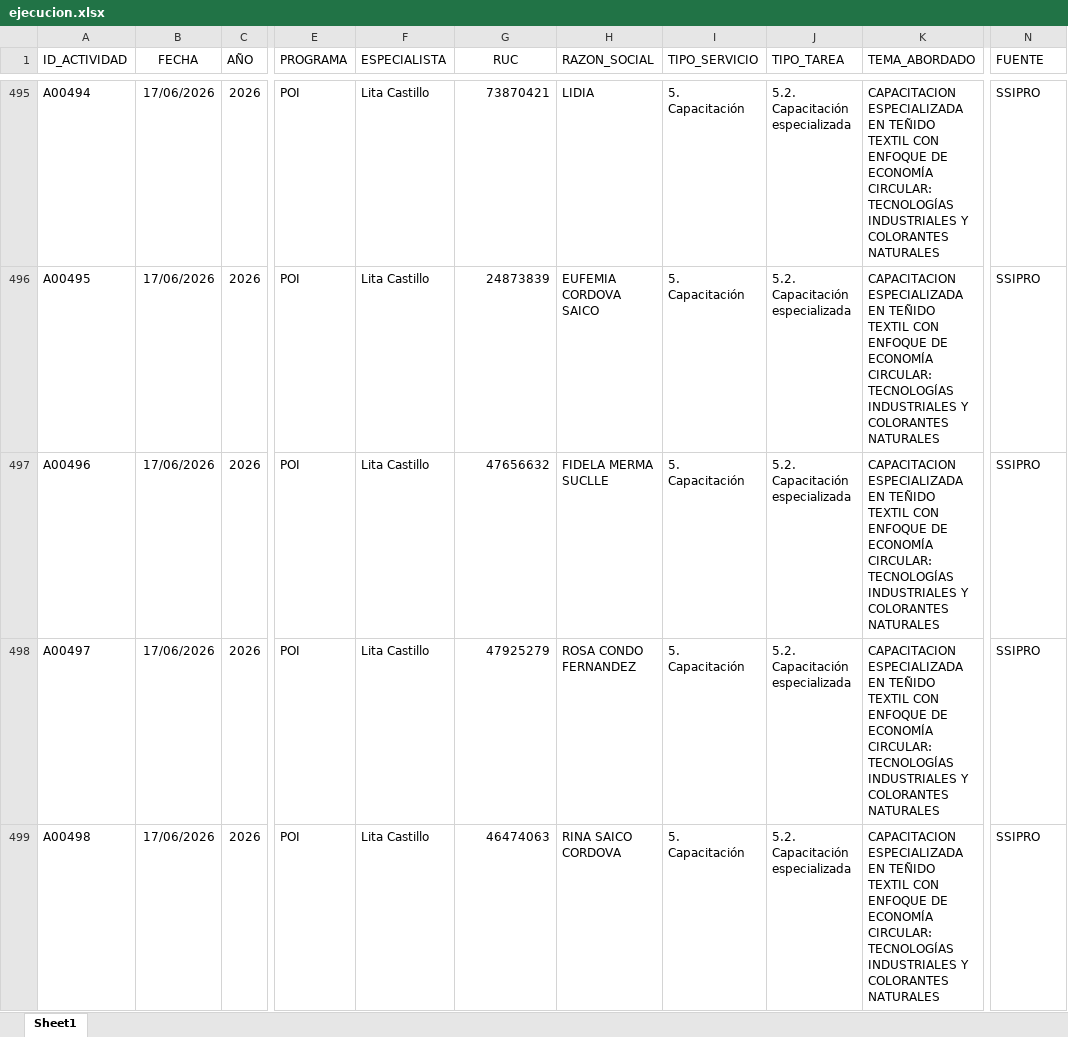
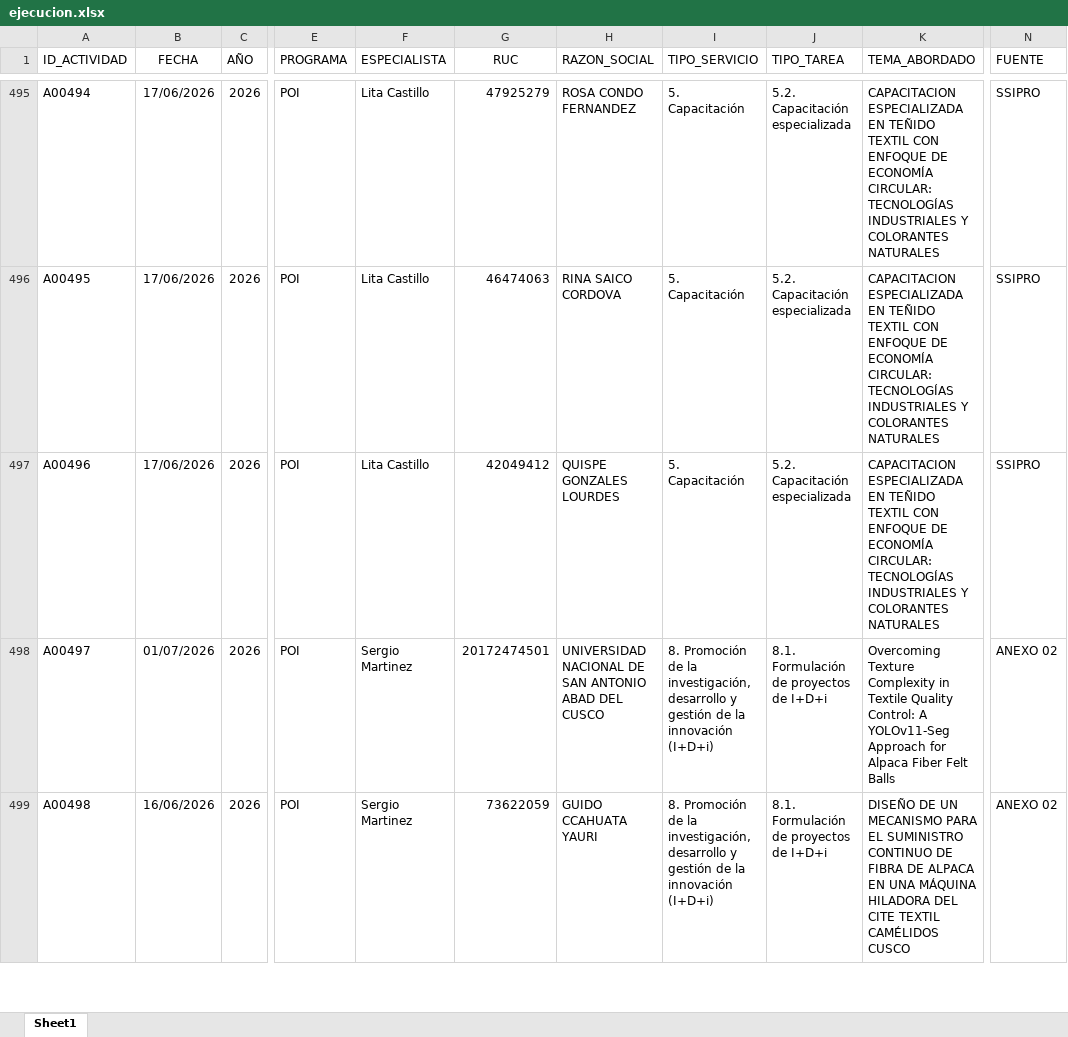
Before and after one commit to Citedev206/Insights_POI, an Excel workbook: data/ejecucion.xlsx, sheet Sheet1, drawn as a sheet; only a part is shown, gaps mark what is left out; values as stored, in another font and other column widths than the file's, no borders; the diff covers the shown part only; the diff names each change by its address in the sheet, - before the commit and + after, or states it on an @@ line.

```diff
--- a/data/ejecucion.xlsx (sheet Sheet1)
+++ b/data/ejecucion.xlsx (sheet Sheet1)
-G495 (RUC): 73870421
+G495 (RUC): 47925279
-H495 (RAZON_SOCIAL): LIDIA
+H495 (RAZON_SOCIAL): ROSA CONDO FERNANDEZ
-G496 (RUC): 24873839
+G496 (RUC): 46474063
-H496 (RAZON_SOCIAL): EUFEMIA CORDOVA SAICO
+H496 (RAZON_SOCIAL): RINA SAICO CORDOVA
-G497 (RUC): 47656632
+G497 (RUC): 42049412
-H497 (RAZON_SOCIAL): FIDELA MERMA SUCLLE
+H497 (RAZON_SOCIAL): QUISPE GONZALES LOURDES
-B498 (FECHA): 17/06/2026
+B498 (FECHA): 01/07/2026
-F498:F499 (ESPECIALISTA): Lita Castillo
+F498:F499 (ESPECIALISTA): Sergio Martinez
-G498 (RUC): 47925279
+G498 (RUC): 20172474501
-H498 (RAZON_SOCIAL): ROSA CONDO FERNANDEZ
+H498 (RAZON_SOCIAL): UNIVERSIDAD NACIONAL DE SAN ANTONIO ABAD DEL CUSCO
-I498:I499 (TIPO_SERVICIO): 5. Capacitación
+I498:I499 (TIPO_SERVICIO): 8. Promoción de la investigación, desarrollo y gestión de la innovación (I+D+i)
-J498:J499 (TIPO_TAREA): 5.2. Capacitación especializada
+J498:J499 (TIPO_TAREA): 8.1. Formulación de proyectos de I+D+i
-K498 (TEMA_ABORDADO): CAPACITACION ESPECIALIZADA EN TEÑIDO TEXTIL CON ENFOQUE DE ECONOMÍA CIRCULAR: TECNOLOGÍAS INDUSTRIALES Y COLORANTES NATURALES
+K498 (TEMA_ABORDADO): Overcoming Texture Complexity in Textile Quality Control: A YOLOv11-Seg Approach for Alpaca Fiber Felt Balls
-N498:N499 (FUENTE): SSIPRO
+N498:N499 (FUENTE): ANEXO 02
-B499 (FECHA): 17/06/2026
+B499 (FECHA): 16/06/2026
-G499 (RUC): 46474063
+G499 (RUC): 73622059
-H499 (RAZON_SOCIAL): RINA SAICO CORDOVA
+H499 (RAZON_SOCIAL): GUIDO CCAHUATA YAURI
-K499 (TEMA_ABORDADO): CAPACITACION ESPECIALIZADA EN TEÑIDO TEXTIL CON ENFOQUE DE ECONOMÍA CIRCULAR: TECNOLOGÍAS INDUSTRIALES Y COLORANTES NATURALES
+K499 (TEMA_ABORDADO): DISEÑO DE UN MECANISMO PARA EL SUMINISTRO CONTINUO DE FIBRA DE ALPACA EN UNA MÁQUINA HILADORA DEL CITE TEXTIL CAMÉLIDOS CUSCO
```
Also changed, not shown: 3 removed rows and 82 edited cells elsewhere in this sheet.
